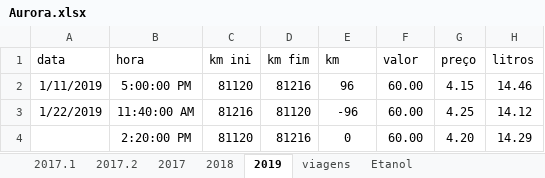
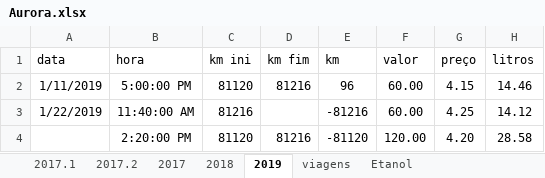
Before and after one commit to mjnlima/dadosGD, an Excel workbook: Aurora.xlsx, sheet 2019, drawn as a sheet; values as stored, in another font and other column widths than the file's, no borders; table styles not drawn; the diff names each change by its address in the sheet, - before the commit and + after, or states it on an @@ line.

```diff
--- a/Aurora.xlsx (sheet 2019)
+++ b/Aurora.xlsx (sheet 2019)
-D3 (km fim): 81120
+D3 (km fim): (empty)
-E3 (km): -96
+E3 (km): -81216
-E4 (km): 0
+E4 (km): -81120
-F4 (valor): 60.00
+F4 (valor): 120.00
-H4 (litros): 14.29
+H4 (litros): 28.58
```
Also changed, not shown: sheet 2017, formulas that keep their value.
